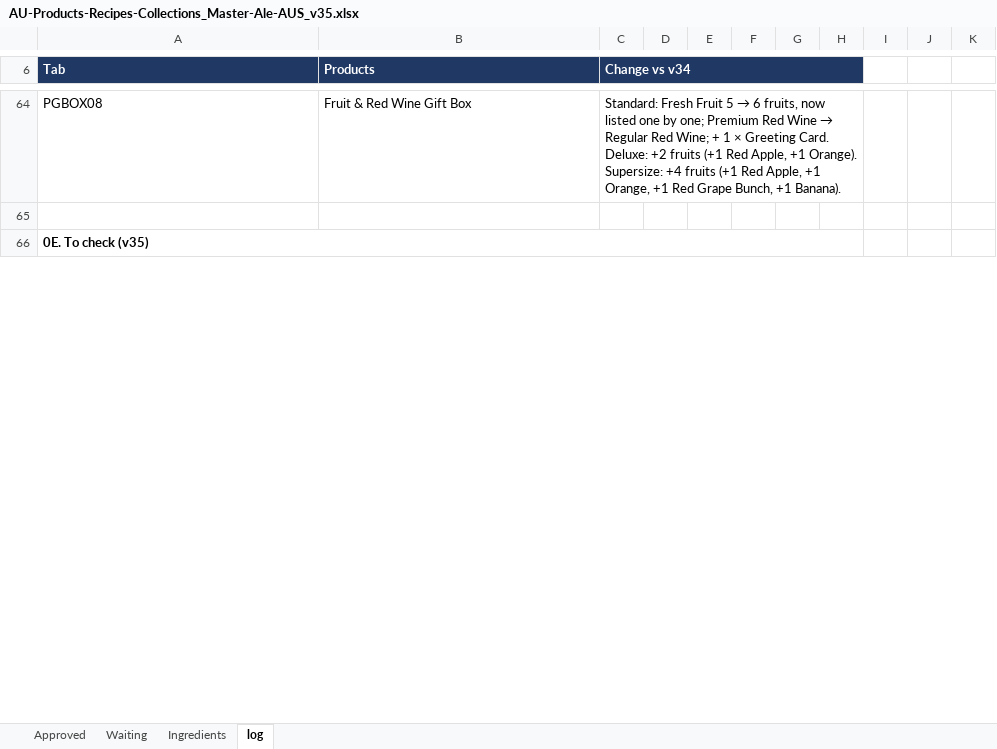
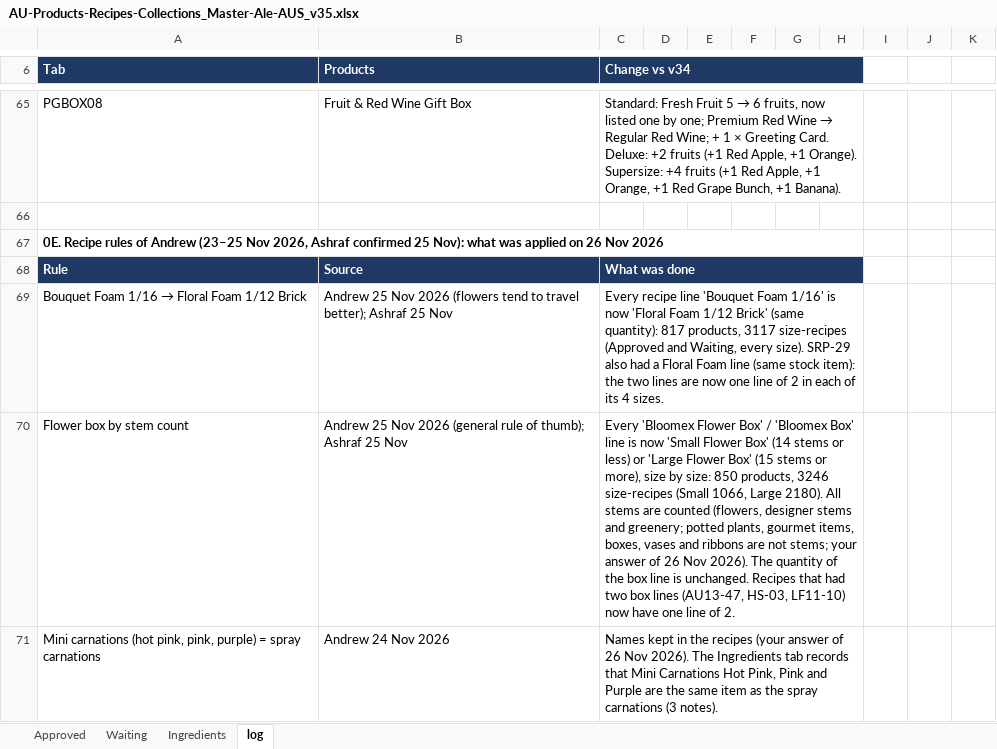
Before and after one commit to genale13/genale13, an Excel workbook: AU-Products-Recipes-Collections_Master-Ale-AUS_v35.xlsx, sheet log, drawn as a sheet; only a part is shown, gaps mark what is left out; values as stored, in another font and other column widths than the file's, no borders; addresses are those after the commit; the diff covers the shown part only; the diff names each change by its address in the sheet, - before the commit and + after, or states it on an @@ line.

```diff
--- a/AU-Products-Recipes-Collections_Master-Ale-AUS_v35.xlsx (sheet log)
+++ b/AU-Products-Recipes-Collections_Master-Ale-AUS_v35.xlsx (sheet log)
-A67 (Tab): 0E. To check (v35)
+A67 (Tab): 0E. Recipe rules of Andrew (23–25 Nov 2026, Ashraf confirmed 25 Nov): what was applied on 26 Nov 2026
+row 68: Rule | Source | What was done
+row 69: Bouquet Foam 1/16 → Floral Foam 1/12 Brick | Andrew 25 Nov 2026 (flowers tend to travel better); Ashraf 25 Nov | Every recipe line 'Bouquet Foam 1/16' is now 'Floral Foam 1/12 Brick' (same quantity): 817 products, 3117 size-recipes (Approved and Waiting, every size). SRP-29 also had a Floral Foam line (same stock item): the two lines are now one line of 2 in each of its 4 sizes.
+row 70: Flower box by stem count | Andrew 25 Nov 2026 (general rule of thumb); Ashraf 25 Nov | Every 'Bloomex Flower Box' / 'Bloomex Box' line is now 'Small Flower Box' (14 stems or less) or 'Large Flower Box' (15 stems or more), size by size: 850 products, 3246 size-recipes (Small 1066, Large 2180). All stems are counted (flowers, designer stems and greenery; potted plants, gourmet items, boxes, vases and ribbons are not stems; your answer of 26 Nov 2026). The quantity of the box line is unchanged. Recipes that had two box lines (AU13-47, HS-03, LF11-10) now have one line of 2.
+row 71: Mini carnations (hot pink, pink, purple) = spray carnations | Andrew 24 Nov 2026 | Names kept in the recipes (your answer of 26 Nov 2026). The Ingredients tab records that Mini Carnations Hot Pink, Pink and Purple are the same item as the spray carnations (3 notes).
```
Also changed, not shown: 8 added rows and 40 edited cells elsewhere in this sheet, sheet Approved, sheet Waiting, sheet Ingredients.
